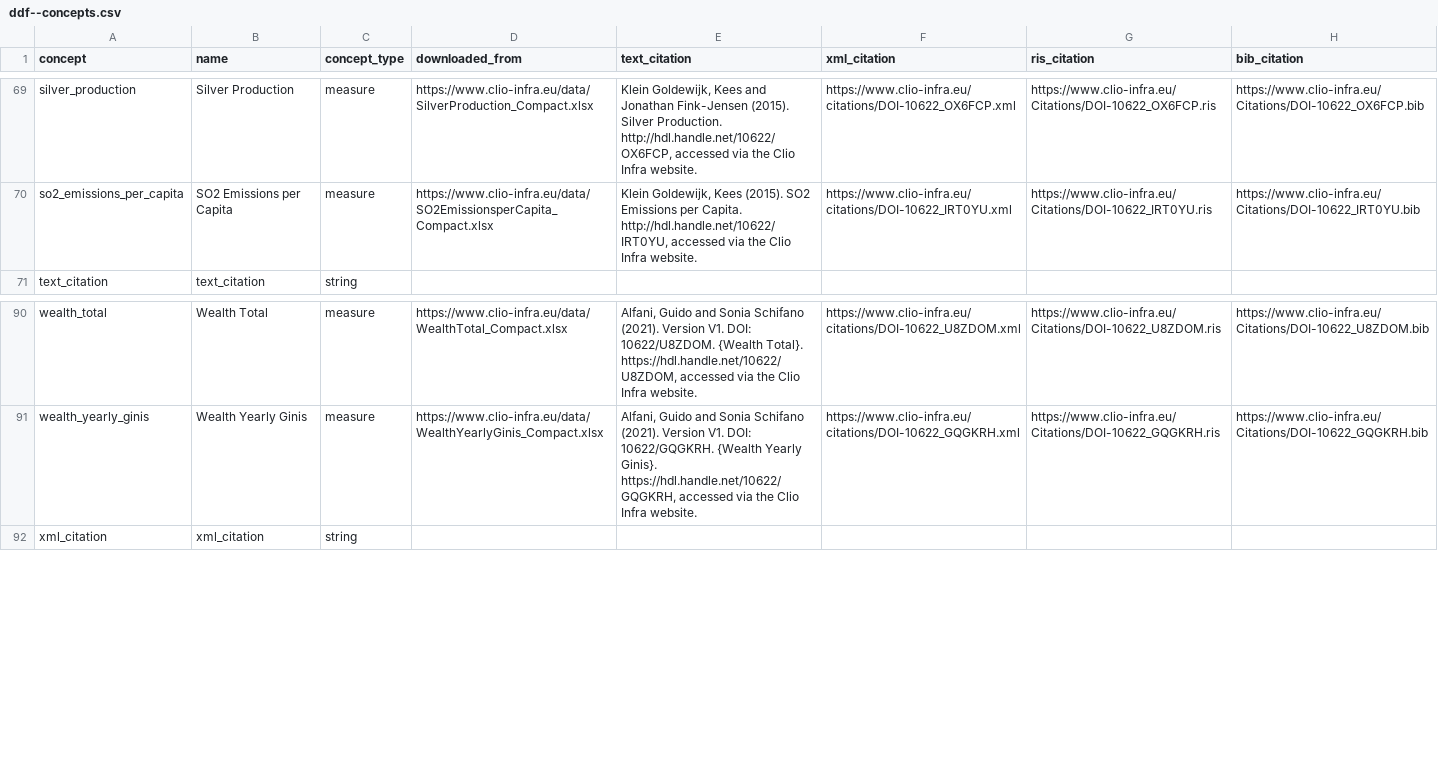
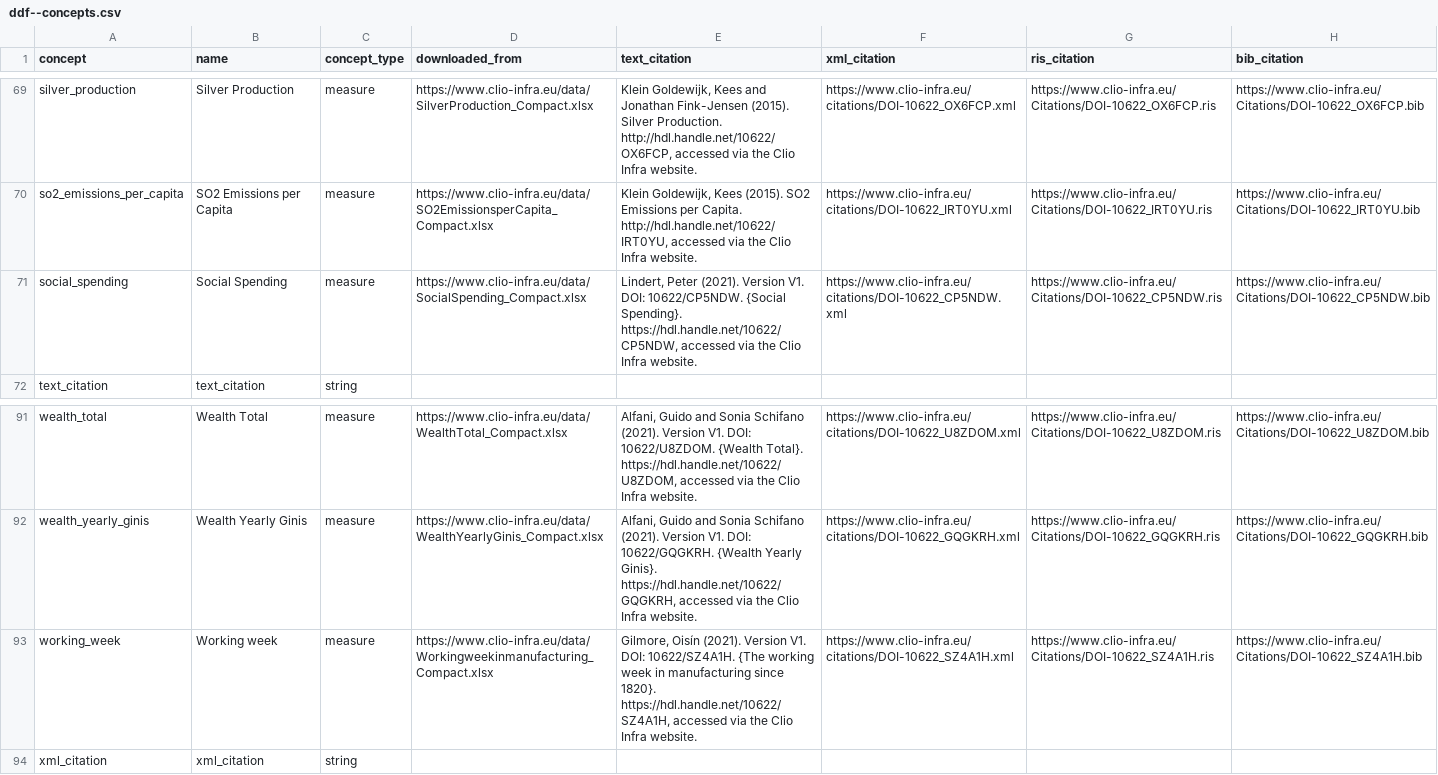
Before and after one commit to open-numbers/ddf--clio_infra--indicators, a CSV file: ddf--concepts.csv, drawn as a sheet; only a part is shown, gaps mark what is left out; the diff names each change by its address in the sheet, - before the commit and + after, or states it on an @@ line.

Commit message:
auto generated dataset

```diff
--- a/ddf--concepts.csv
+++ b/ddf--concepts.csv
+row 71: social_spending | Social Spending | measure | https://www.clio-infra.eu/data/SocialSpending_Compact.xlsx | Lindert, Peter (2021). Version V1. DOI: 10622/CP5NDW. {Social Spending}. https://hdl.handle.net/10622/CP5NDW, accessed via the Clio Infra website. | https://www.clio-infra.eu/citations/DOI-10622_CP5NDW.xml | https://www.clio-infra.eu/Citations/DOI-10622_CP5NDW.ris | https://www.clio-infra.eu/Citations/DOI-10622_CP5NDW.bib
+row 93: working_week | Working week | measure | https://www.clio-infra.eu/data/Workingweekinmanufacturing_Compact.xlsx | Gilmore, Oisín (2021). Version V1. DOI: 10622/SZ4A1H. {The working week in manufacturing since 1820}. https://hdl.handle.net/10622/SZ4A1H, accessed via the Clio Infra website. | https://www.clio-infra.eu/citations/DOI-10622_SZ4A1H.xml | https://www.clio-infra.eu/Citations/DOI-10622_SZ4A1H.ris | https://www.clio-infra.eu/Citations/DOI-10622_SZ4A1H.bib
```
Also changed, not shown: ddf--datapoints--female_life_expectancy_at_birth--by--country--year.csv, ddf--entities--country.csv, 4 other files.
